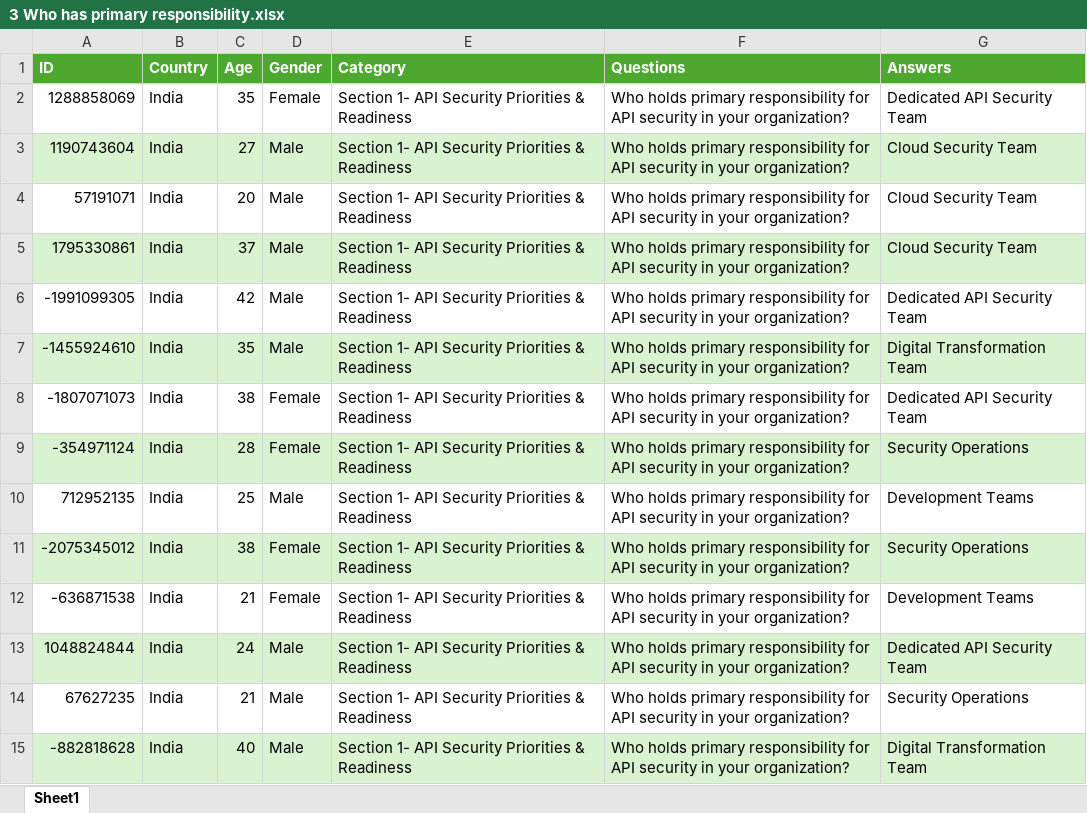
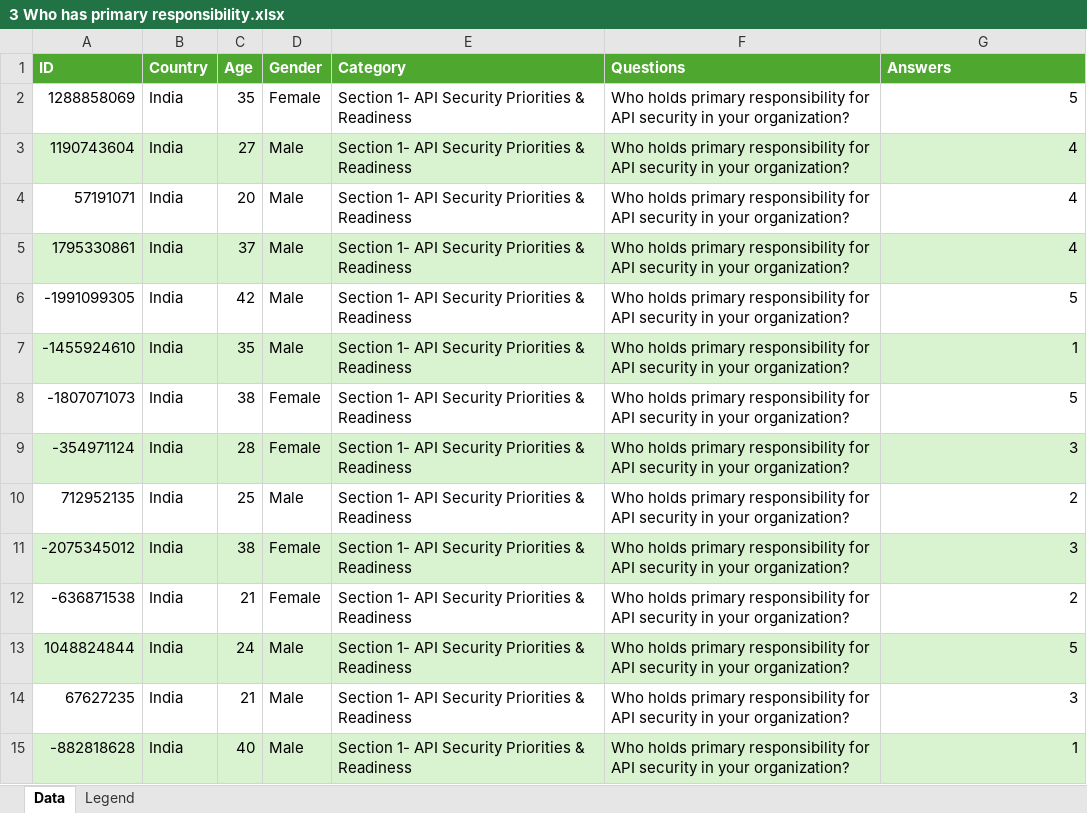
Before and after one commit to nitinacharekar/surveyreport, an Excel workbook: data/Section 1/3 Who has primary responsibility.xlsx, sheet Data, drawn as a sheet; only a part is shown; values as stored, in another font and other column widths than the file's, no borders; the diff covers the shown part only; the diff names each change by its address in the sheet, - before the commit and + after, or states it on an @@ line.

```diff
--- a/data/Section 1/3 Who has primary responsibility.xlsx (sheet Data)
+++ b/data/Section 1/3 Who has primary responsibility.xlsx (sheet Data)
-sheet tab: Sheet1
+sheet tab: Data
+sheet tab: Legend
-G2 (Answers): Dedicated API Security Team
+G2 (Answers): 5
-G3:G5 (Answers): Cloud Security Team
+G3:G5 (Answers): 4
-G6 (Answers): Dedicated API Security Team
+G6 (Answers): 5
-G7 (Answers): Digital Transformation Team
+G7 (Answers): 1
-G8 (Answers): Dedicated API Security Team
+G8 (Answers): 5
-G9 (Answers): Security Operations
+G9 (Answers): 3
-G10 (Answers): Development Teams
+G10 (Answers): 2
-G11 (Answers): Security Operations
+G11 (Answers): 3
-G12 (Answers): Development Teams
+G12 (Answers): 2
-G13 (Answers): Dedicated API Security Team
+G13 (Answers): 5
-G14 (Answers): Security Operations
+G14 (Answers): 3
-G15 (Answers): Digital Transformation Team
+G15 (Answers): 1
```
Also changed, not shown: 986 edited cells elsewhere in this sheet, data/Section 1/2 Organizational API Security Readiness.xlsx, data/Section 1/4 Security Investment Trends.xlsx, 2 other files.
